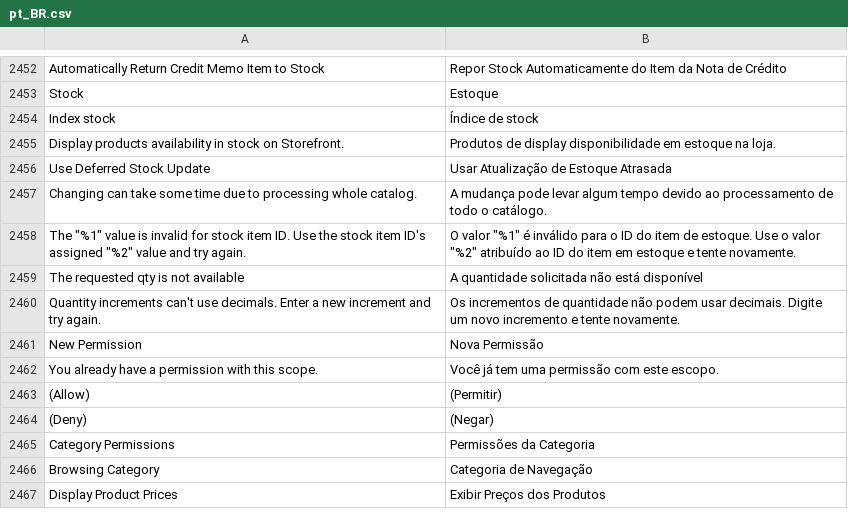
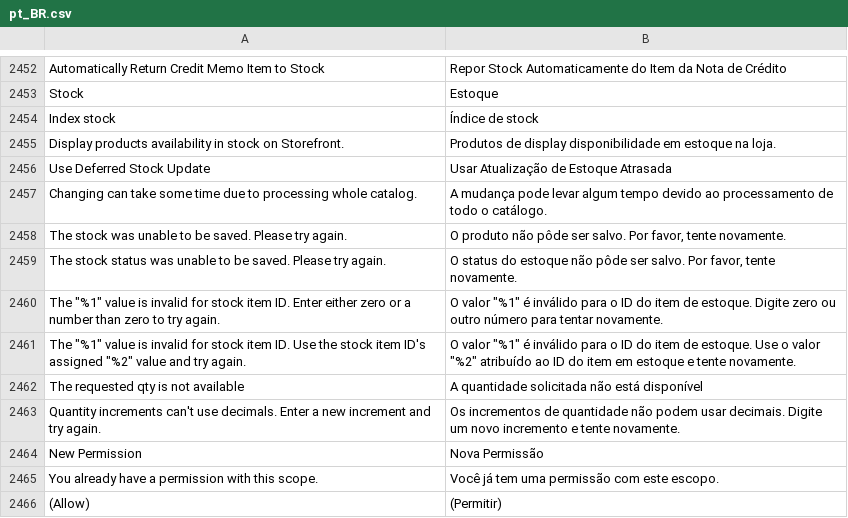
Before and after one commit to TecSecret/m2_pt_br, a CSV file: pt_BR.csv, drawn as a sheet; only a part is shown, gaps mark what is left out; the shorter side is filled out with more unchanged rows; the diff names each change by its address in the sheet, - before the commit and + after, or states it on an @@ line.

```diff
--- a/pt_BR.csv
+++ b/pt_BR.csv
+row 2458: The stock was unable to be saved. Please try again. | O produto não pôde ser salvo. Por favor, tente novamente.
+row 2459: The stock status was unable to be saved. Please try again. | O status do estoque não pôde ser salvo. Por favor, tente novamente.
+row 2460: The "%1" value is invalid for stock item ID. Enter either zero or a number than zero to try again. | O valor "%1" é inválido para o ID do item de estoque. Digite zero ou outro número para tentar novamente.
```
Also changed, not shown: 1 other file.
